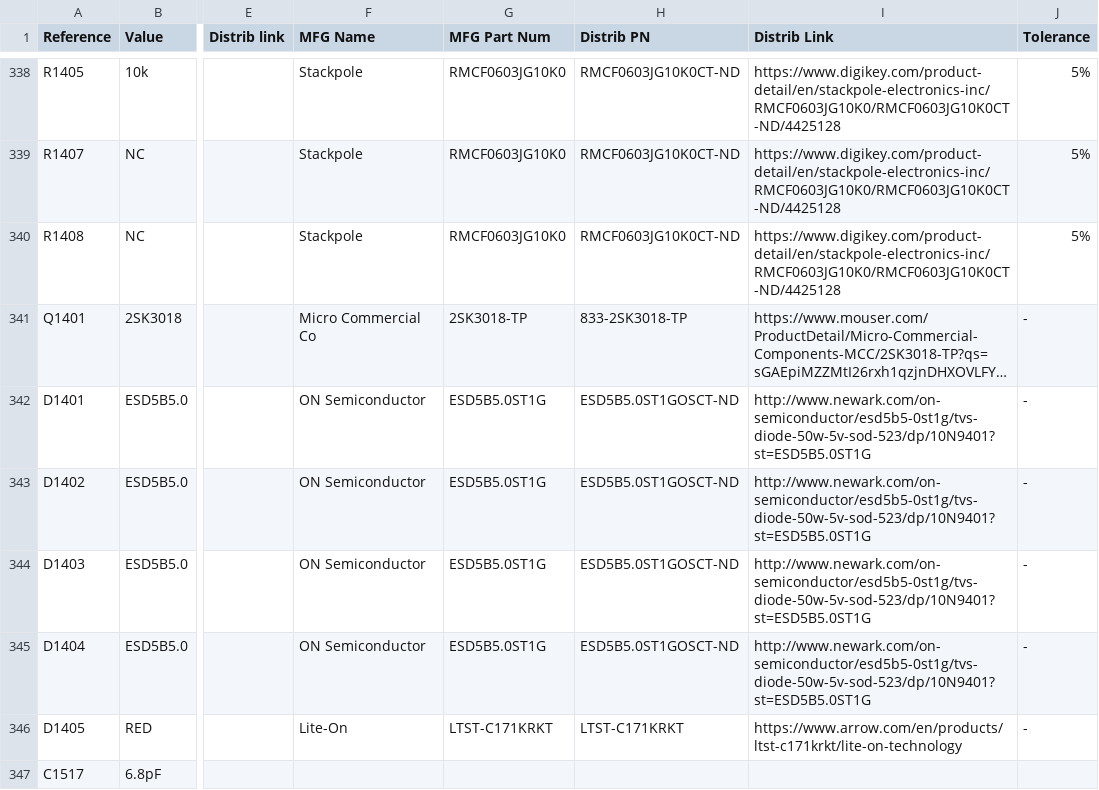
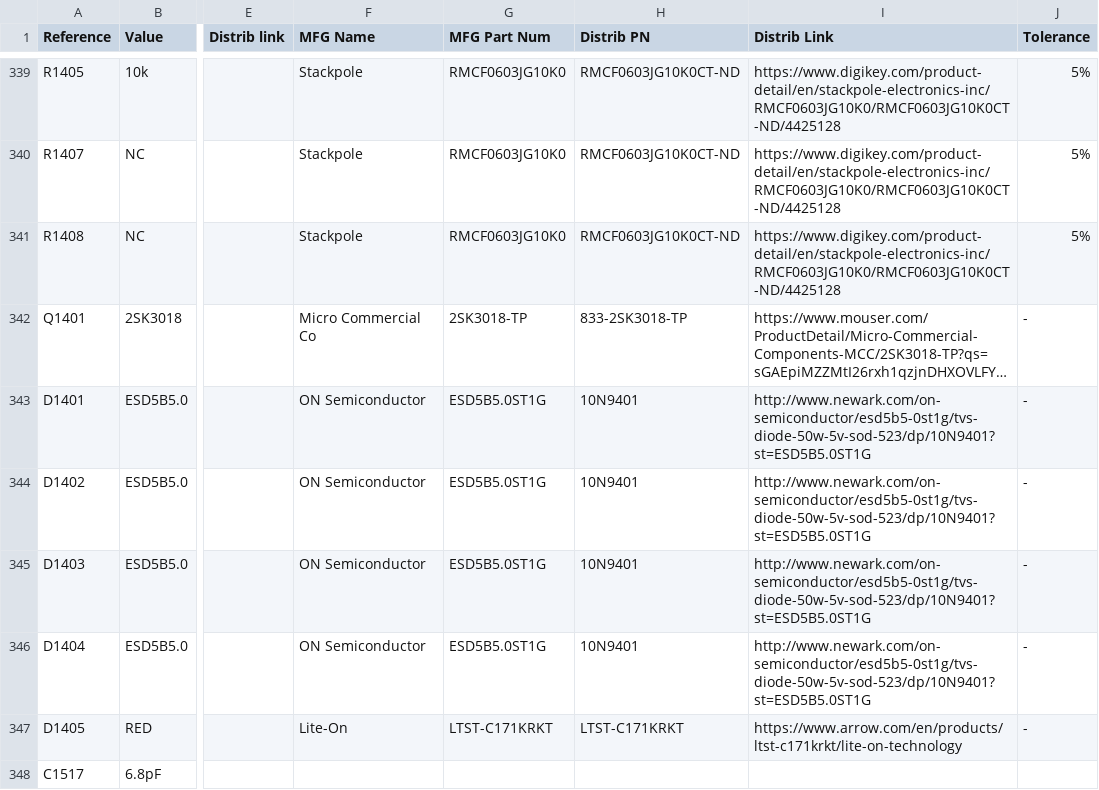
Before and after one commit to gralco/dvk-mx8m-bsb, a CSV file: BoM/dvk-mx8m-bsb.csv, drawn as a sheet; only a part is shown, gaps mark what is left out; long unchanged cells end in …; addresses are those after the commit; the diff covers the shown part only; the diff names each change by its address in the sheet, - before the commit and + after, or states it on an @@ line.

```diff
--- a/BoM/dvk-mx8m-bsb.csv
+++ b/BoM/dvk-mx8m-bsb.csv
-H343:H346 (Distrib PN): ESD5B5.0ST1GOSCT-ND
+H343:H346 (Distrib PN): 10N9401
```
Also changed, not shown: 6 added rows, 5 removed rows, 1 moved row and 53 edited cells elsewhere in this file, 27 other files.
